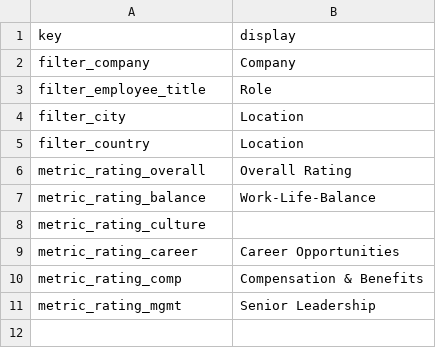
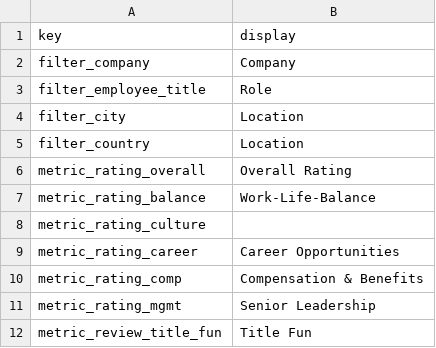
Before and after one commit to tobiaskauer/nokia-twin, a CSV file: import/example_display.csv, drawn as a sheet.

Commit message:
bugfixes
typeahead & new import for dates

```diff
--- a/import/example_display.csv
+++ b/import/example_display.csv
@@ -11 +11,2 @@ metric_rating_comp,Compensation & Benefits
 metric_rating_mgmt,Senior Leadership
+metric_review_title_fun,Title Fun
```
Also changed, not shown: 24 other files.
